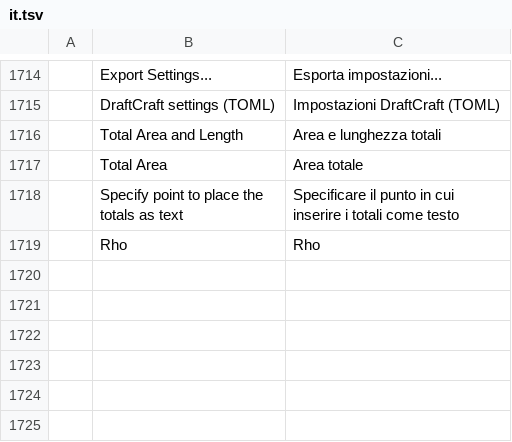
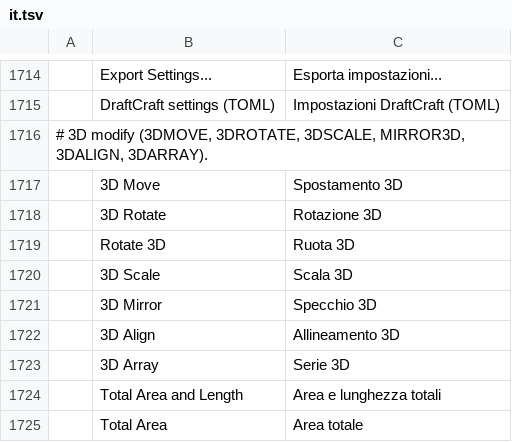
Before and after one commit to DraftCraft-DEV/DraftCraft, a TSV file: crates/ui-egui/src/i18n/it.tsv, drawn as a sheet; only a part is shown, gaps mark what is left out; the shorter side is filled out with more unchanged rows; the diff names each change by its address in the sheet, - before the commit and + after, or states it on an @@ line.

```diff
--- a/crates/ui-egui/src/i18n/it.tsv
+++ b/crates/ui-egui/src/i18n/it.tsv
+row 1716: # 3D modify (3DMOVE, 3DROTATE, 3DSCALE, MIRROR3D, 3DALIGN, 3DARRAY).
+row 1717:  | 3D Move | Spostamento 3D
+row 1718:  | 3D Rotate | Rotazione 3D
+row 1719:  | Rotate 3D | Ruota 3D
+row 1720:  | 3D Scale | Scala 3D
+row 1721:  | 3D Mirror | Specchio 3D
+row 1722:  | 3D Align | Allineamento 3D
+row 1723:  | 3D Array | Serie 3D
```
Also changed, not shown: crates/ui-egui/src/i18n/zh.tsv, 56 other files.
